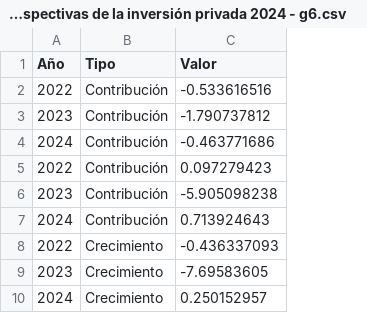
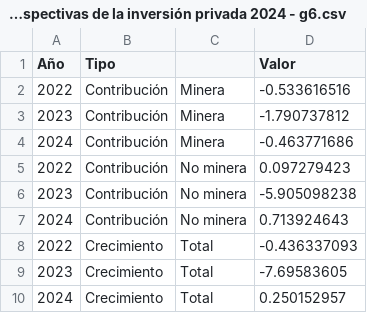
Before and after one commit to vfuentesc/Informes-IPE, a CSV file: 2023-12-19 Perspectivas de la inversión privada 2024/Informe IPE Gestión - Perspectivas de la inversión privada 2024 - g6.csv, drawn as a sheet; the diff names each change by its address in the sheet, - before the commit and + after, or states it on an @@ line.

Commit message:
Update Informe IPE Gestión - Perspectivas de la inversión privada 2024 - g6.csv

```diff
--- a/2023-12-19 Perspectivas de la inversión privada 2024/Informe IPE Gestión - Perspectivas de la inversión privada 2024 - g6.csv
+++ b/2023-12-19 Perspectivas de la inversión privada 2024/Informe IPE Gestión - Perspectivas de la inversión privada 2024 - g6.csv
+column C, rows 2-10: Minera | Minera | Minera | No minera | No minera | No minera | Total | Total | Total
```
